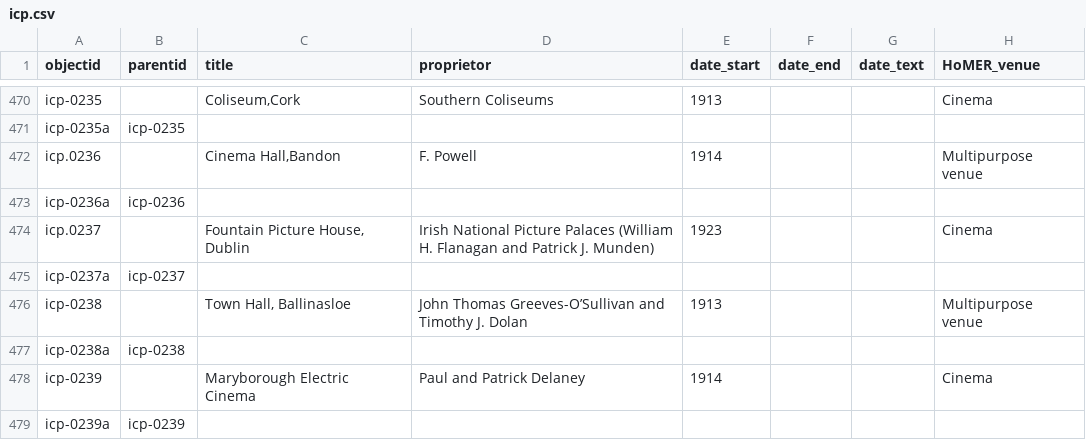
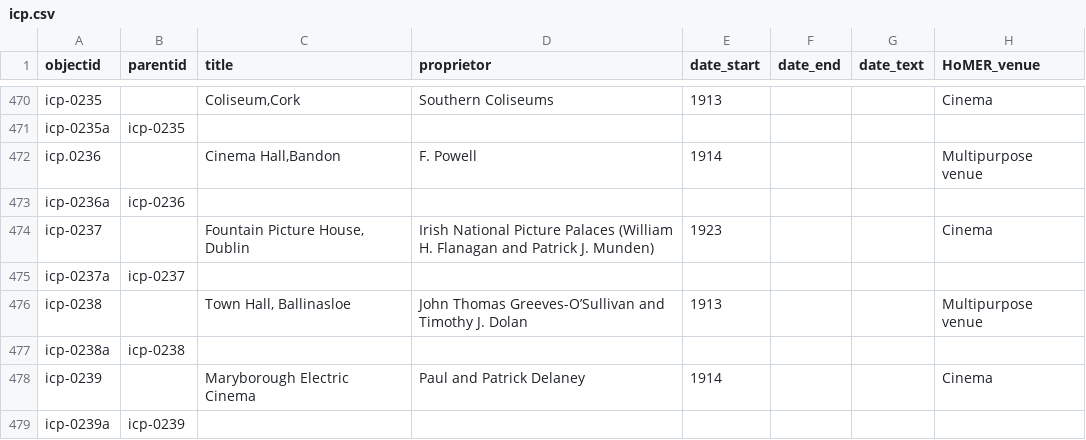
Before and after one commit to evanwill/cinema-template-prototype, a CSV file: _data/icp.csv, drawn as a sheet; only a part is shown, gaps mark what is left out; the diff names each change by its address in the sheet, - before the commit and + after, or states it on an @@ line.

Commit message:
Update icp.csv

```diff
--- a/_data/icp.csv
+++ b/_data/icp.csv
-A474 (objectid): icp.0237
+A474 (objectid): icp-0237
```
